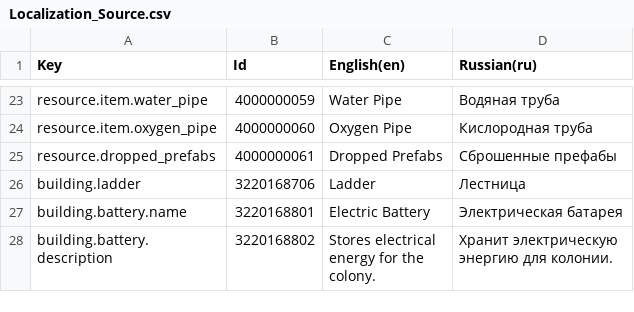
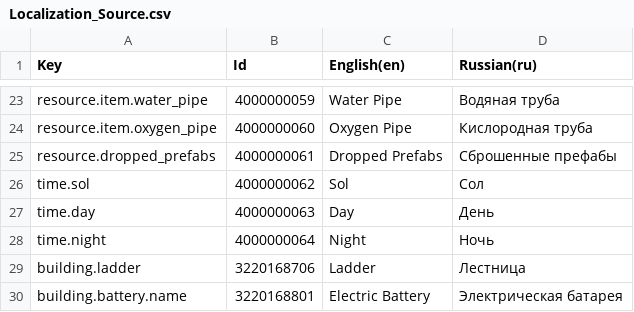
Before and after one commit to koras/Artemis, a CSV file: Assets/_Project/Localization/Sources/Localization_Source.csv, drawn as a sheet; only a part is shown, gaps mark what is left out; the shorter side is filled out with more unchanged rows; the diff names each change by its address in the sheet, - before the commit and + after, or states it on an @@ line.

```diff
--- a/Assets/_Project/Localization/Sources/Localization_Source.csv
+++ b/Assets/_Project/Localization/Sources/Localization_Source.csv
+row 26: time.sol | 4000000062 | Sol | Сол
+row 27: time.day | 4000000063 | Day | День
+row 28: time.night | 4000000064 | Night | Ночь
```
Also changed, not shown: 19 other files.
